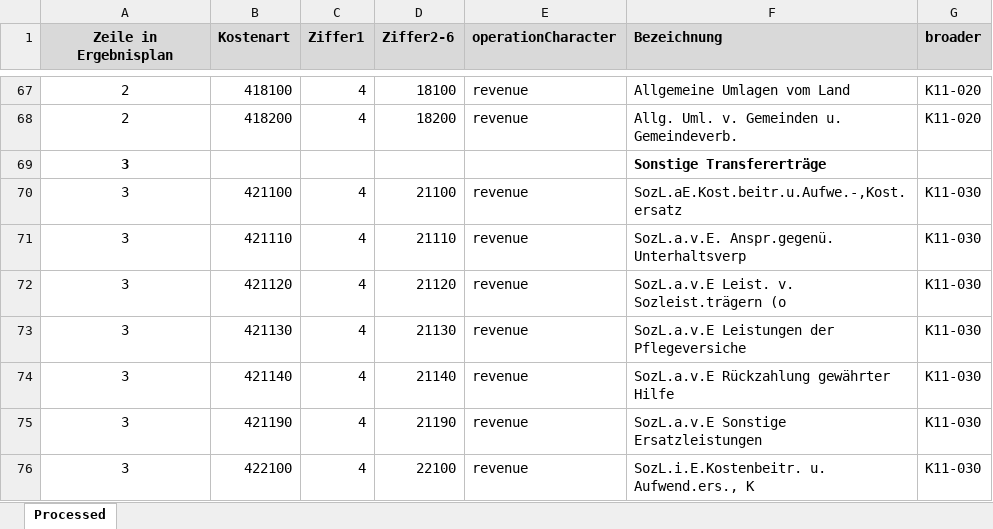
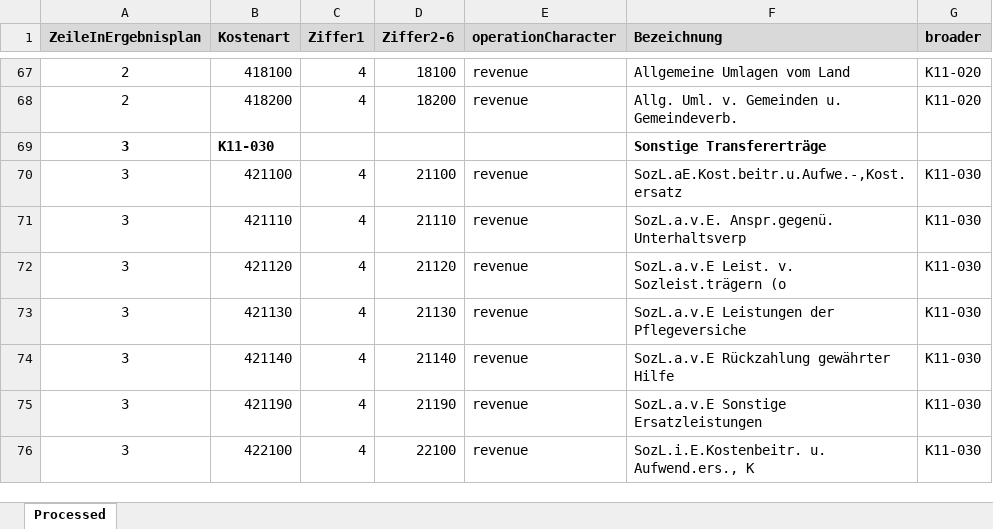
Before and after one commit to openbudgets/datasets, an Excel workbook: Bonn/raw/KostenartengruppeBonn2016.xlsx, sheet Processed, drawn as a sheet; only a part is shown, gaps mark what is left out; values as stored, in another font and other column widths than the file's, no borders; ↵ is a line break in a cell; the diff names each change by its address in the sheet, - before the commit and + after, or states it on an @@ line.

Commit message:
Bug fix Bonn raw

```diff
--- a/Bonn/raw/KostenartengruppeBonn2016.xlsx (sheet Processed)
+++ b/Bonn/raw/KostenartengruppeBonn2016.xlsx (sheet Processed)
-A1: Zeile in ↵ Ergebnisplan
+A1: ZeileInErgebnisplan
-B69 (Kostenart): (empty)
+B69 (Kostenart): K11-030
```
